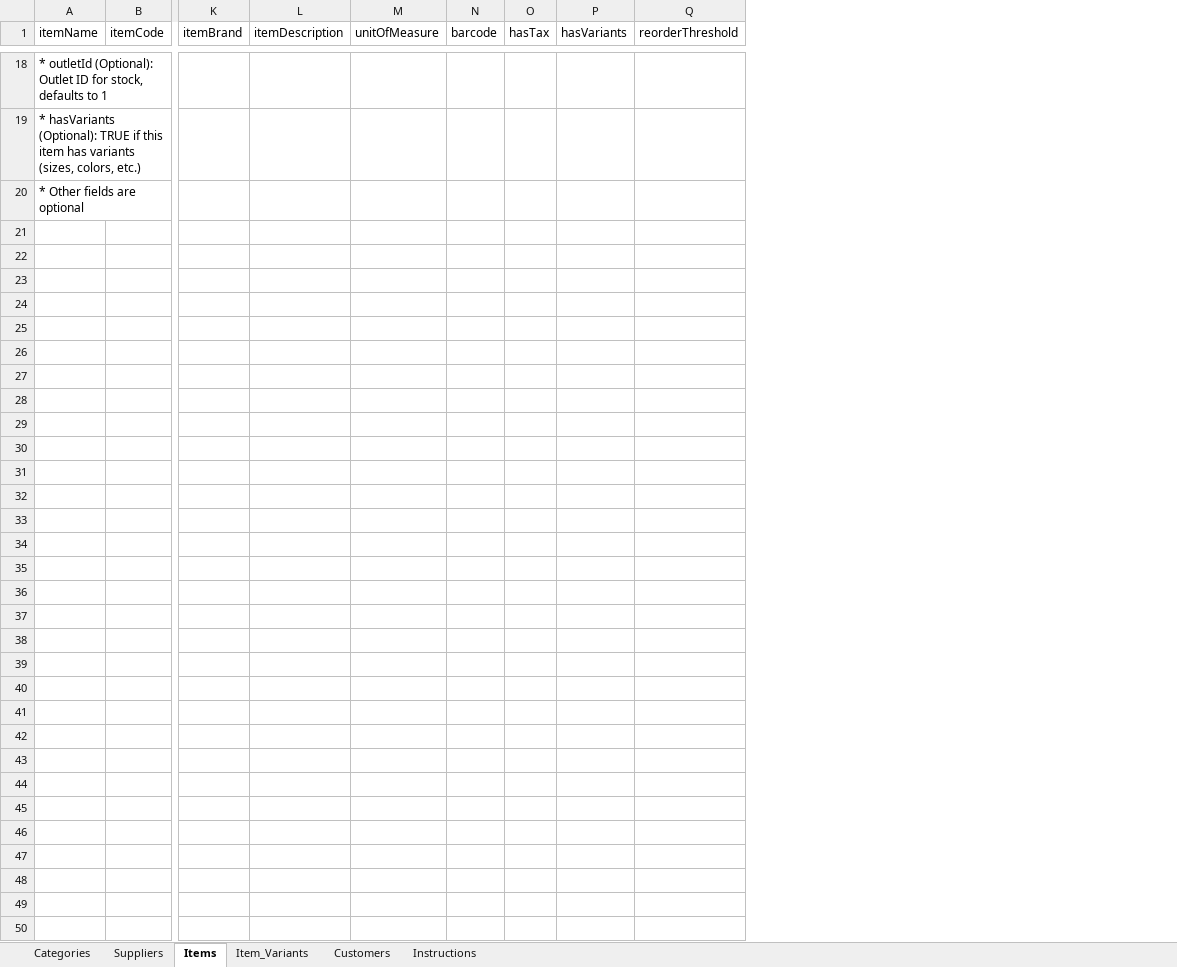
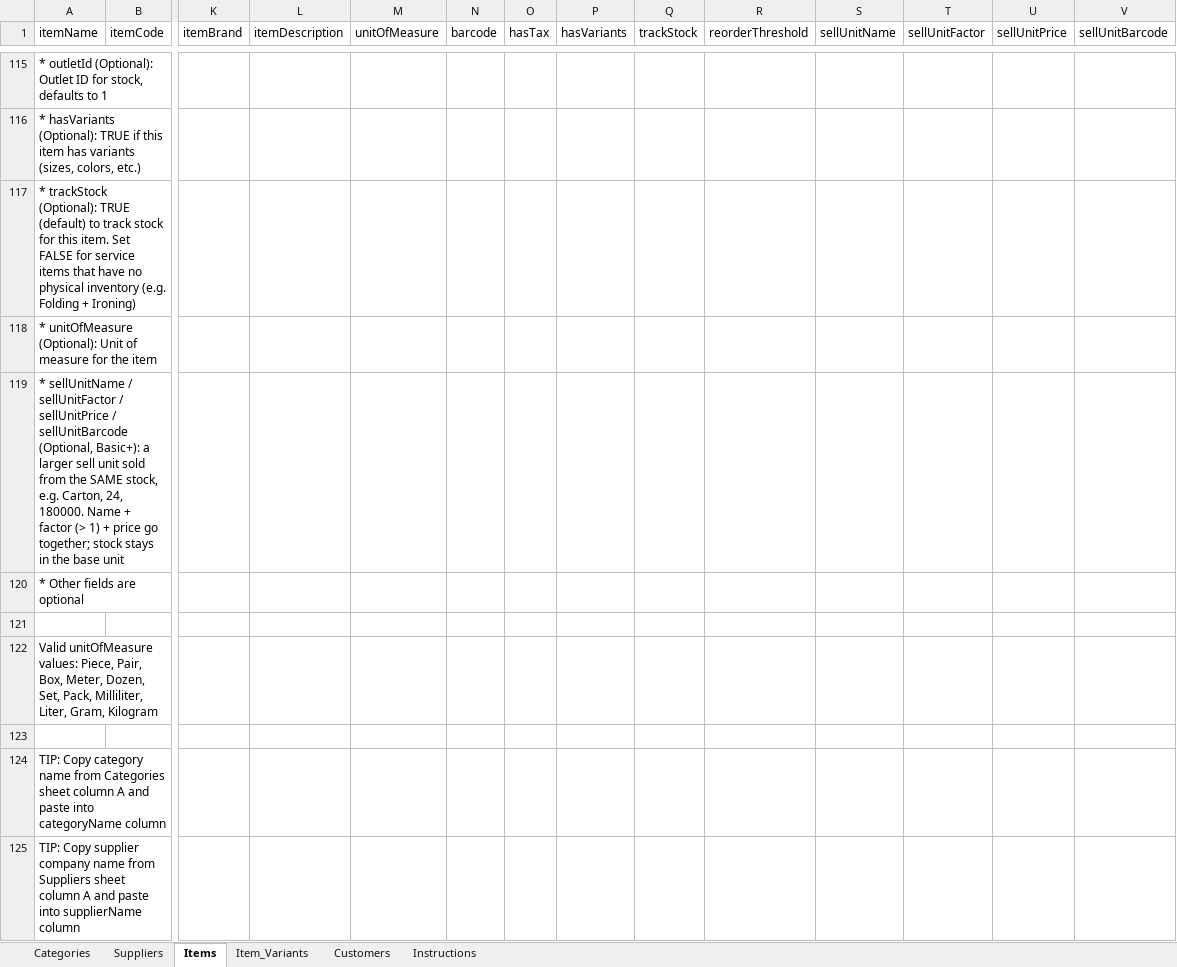
Before and after one commit to avjiang/mobile-server, an Excel workbook: tools/import-cli/templates/import_template.xlsx, sheet Items, drawn as a sheet; only a part is shown, gaps mark what is left out; values as stored, in another font and other column widths than the file's, no borders; rows hold the shown columns only; the diff covers the shown part only; the diff names each change by its address in the sheet, - before the commit and + after, or states it on an @@ line.

```diff
--- a/tools/import-cli/templates/import_template.xlsx (sheet Items)
+++ b/tools/import-cli/templates/import_template.xlsx (sheet Items)
+column Q (trackStock), empty
+column S (sellUnitName), empty
+column T (sellUnitFactor), empty
+column U (sellUnitPrice), empty
+column V (sellUnitBarcode), empty
+row 117: * trackStock (Optional): TRUE (default) to track stock for this item. Set FALSE for service items that have no physical inventory (e.g. Folding + Ironing)
+row 118: * unitOfMeasure (Optional): Unit of measure for the item
+row 119: * sellUnitName / sellUnitFactor / sellUnitPrice / sellUnitBarcode (Optional, Basic+): a larger sell unit sold from the SAME stock, e.g. Carton, 24, 180000. Name + factor (> 1) + price go together; stock stays in the base unit
+row 121: (empty)
+row 122: Valid unitOfMeasure values: Piece, Pair, Box, Meter, Dozen, Set, Pack, Milliliter, Liter, Gram, Kilogram
+row 123: (empty)
+row 124: TIP: Copy category name from Categories sheet column A and paste into categoryName column
+row 125: TIP: Copy supplier company name from Suppliers sheet column A and paste into supplierName column
```
Also changed, not shown: 97 added rows and 3 edited cells elsewhere in this sheet, sheet Item_Variants, sheet Categories, sheet Suppliers, sheet Customers, tools/import-cli/templates/CONTOH_TERISI.xlsx, tools/import-cli/templates/TEMPLATE_KOSONG.xlsx, 17 other files.
